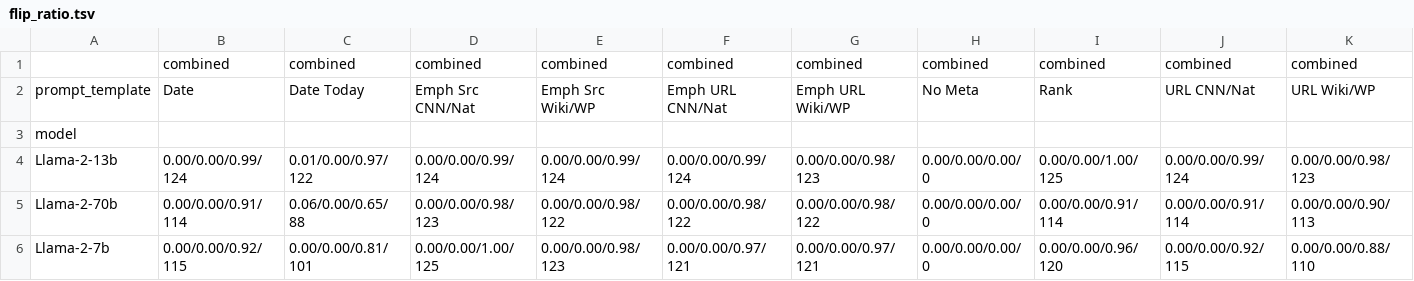
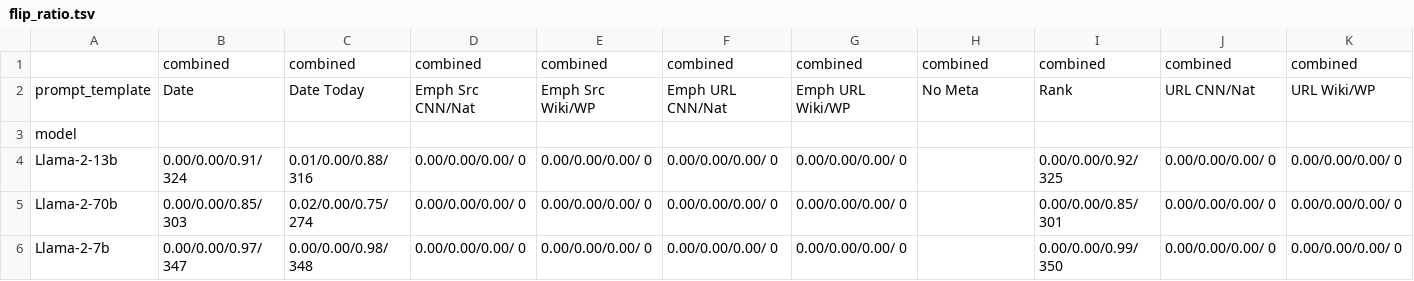
Before and after one commit to d223302/rag-metadata, a TSV file: csv_results/results_fake/classify/flip_ratio.tsv, drawn as a sheet; only a part is shown; the diff covers the shown part only.

```diff
--- a/csv_results/results_fake/classify/flip_ratio.tsv
+++ b/csv_results/results_fake/classify/flip_ratio.tsv
@@ -3,4 +3,4 @@ prompt_template	Date	Date Today	Emph Src CNN/Nat	Emph Src Wiki/WP	Emph URL CNN/N
 model										
-Llama-2-13b	0.00/0.00/0.99/ 124	0.01/0.00/0.97/ 122	0.00/0.00/0.99/ 124	0.00/0.00/0.99/ 124	0.00/0.00/0.99/ 124	0.00/0.00/0.98/ 123	0.00/0.00/0.00/ 0	0.00/0.00/1.00/ 125	0.00/0.00/0.99/ 124	0.00/0.00/0.98/ 123
-Llama-2-70b	0.00/0.00/0.91/ 114	0.06/0.00/0.65/ 88	0.00/0.00/0.98/ 123	0.00/0.00/0.98/ 122	0.00/0.00/0.98/ 122	0.00/0.00/0.98/ 122	0.00/0.00/0.00/ 0	0.00/0.00/0.91/ 114	0.00/0.00/0.91/ 114	0.00/0.00/0.90/ 113
-Llama-2-7b	0.00/0.00/0.92/ 115	0.00/0.00/0.81/ 101	0.00/0.00/1.00/ 125	0.00/0.00/0.98/ 123	0.00/0.00/0.97/ 121	0.00/0.00/0.97/ 121	0.00/0.00/0.00/ 0	0.00/0.00/0.96/ 120	0.00/0.00/0.92/ 115	0.00/0.00/0.88/ 110
+Llama-2-13b	0.00/0.00/0.91/ 324	0.01/0.00/0.88/ 316	0.00/0.00/0.00/ 0	0.00/0.00/0.00/ 0	0.00/0.00/0.00/ 0	0.00/0.00/0.00/ 0		0.00/0.00/0.92/ 325	0.00/0.00/0.00/ 0	0.00/0.00/0.00/ 0
+Llama-2-70b	0.00/0.00/0.85/ 303	0.02/0.00/0.75/ 274	0.00/0.00/0.00/ 0	0.00/0.00/0.00/ 0	0.00/0.00/0.00/ 0	0.00/0.00/0.00/ 0		0.00/0.00/0.85/ 301	0.00/0.00/0.00/ 0	0.00/0.00/0.00/ 0
+Llama-2-7b	0.00/0.00/0.97/ 347	0.00/0.00/0.98/ 348	0.00/0.00/0.00/ 0	0.00/0.00/0.00/ 0	0.00/0.00/0.00/ 0	0.00/0.00/0.00/ 0		0.00/0.00/0.99/ 350	0.00/0.00/0.00/ 0	0.00/0.00/0.00/ 0
```
Also changed, not shown: 1 added row, 3 removed rows and 46 edited cells elsewhere in this file, csv_results/results_fake/classify/disagree_ratio.tsv, csv_results/results_fake/classify/preference.tsv, 6 other files.
